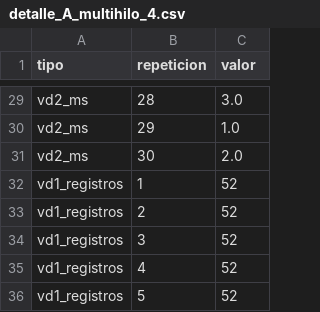
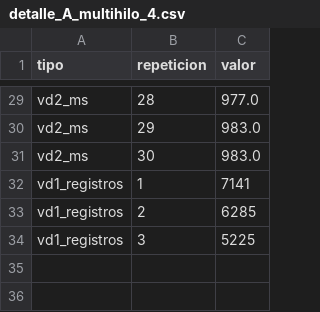
Before and after one commit to GomezJuangl/Sistemas_Distribuidos_Proyecto, a CSV file: PC2/Pruebas/detalle_A_multihilo_4.csv, drawn as a sheet; only a part is shown, gaps mark what is left out; the diff covers the shown part only; the diff names each change by its address in the sheet, - before the commit and + after, or states it on an @@ line.

```diff
--- a/PC2/Pruebas/detalle_A_multihilo_4.csv
+++ b/PC2/Pruebas/detalle_A_multihilo_4.csv
-C29 (valor): 3.0
+C29 (valor): 977.0
-C30 (valor): 1.0
+C30 (valor): 983.0
-C31 (valor): 2.0
+C31 (valor): 983.0
-C32 (valor): 52
+C32 (valor): 7141
-C33 (valor): 52
+C33 (valor): 6285
-C34 (valor): 52
+C34 (valor): 5225
-row 35: vd1_registros | 4 | 52
-row 36: vd1_registros | 5 | 52
```
Also changed, not shown: 27 edited cells elsewhere in this file, PC2/Pruebas/detalle_A_multihilo_8.csv, PC2/Pruebas/detalle_A_original.csv, 24 other files.
